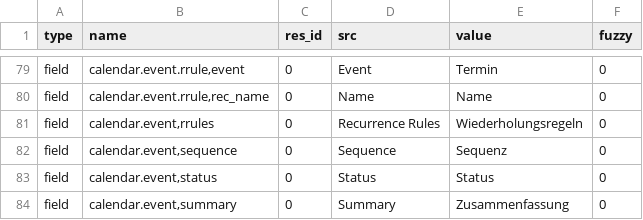
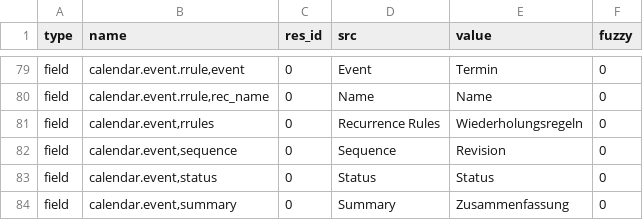
Before and after one commit to priyankajain18/calendar, a CSV file: de_DE.csv, drawn as a sheet; only a part is shown, gaps mark what is left out.

Commit message:
Update translation for de_DE

```diff
--- a/de_DE.csv
+++ b/de_DE.csv
@@ -81,3 +81,3 @@ field,"calendar.event.rrule,rec_name",0,Name,Name,0
 field,"calendar.event,rrules",0,Recurrence Rules,Wiederholungsregeln,0
-field,"calendar.event,sequence",0,Sequence,Sequenz,0
+field,"calendar.event,sequence",0,Sequence,Revision,0
 field,"calendar.event,status",0,Status,Status,0
```
